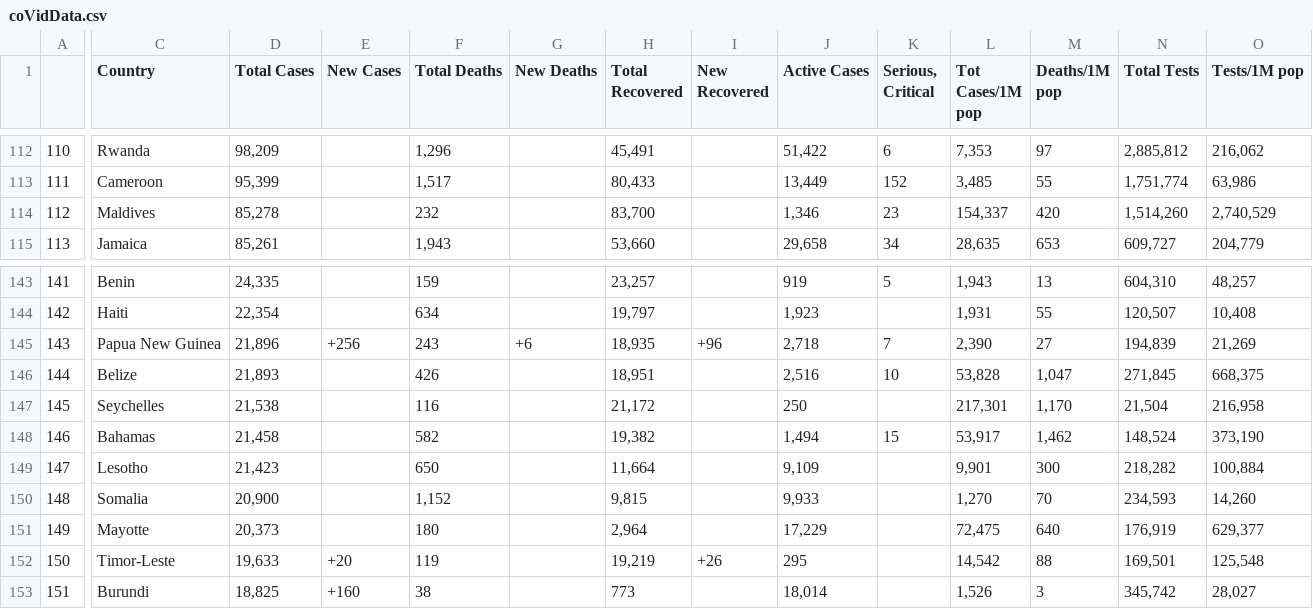
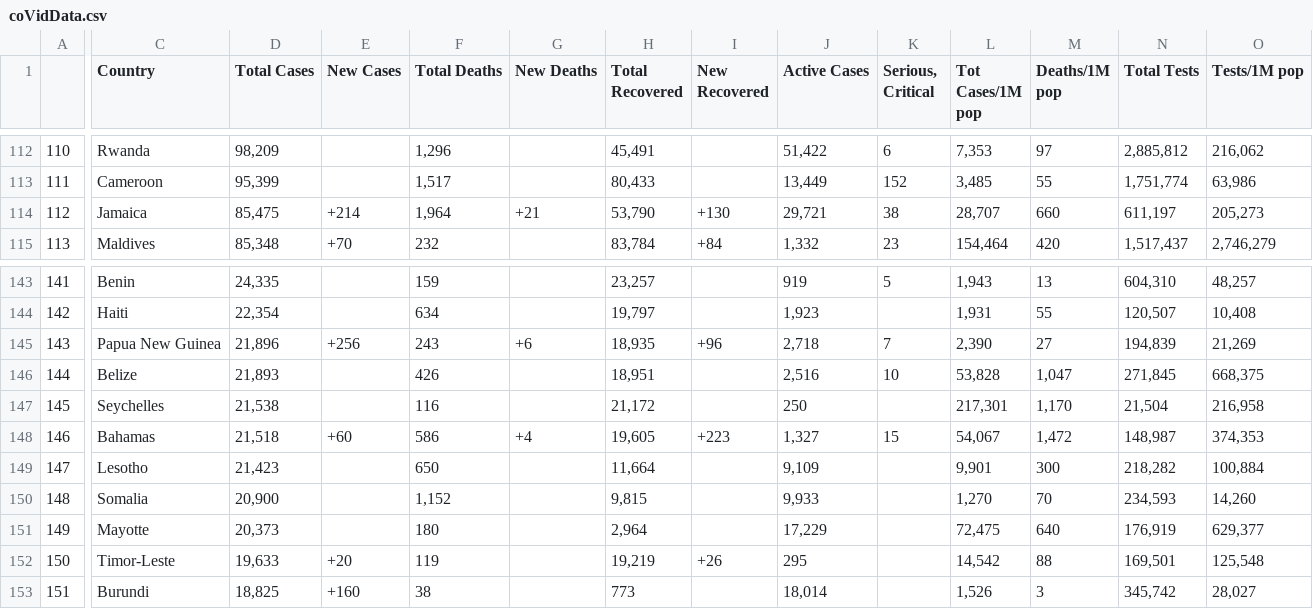
Before and after one commit to AirmanKolberg/CoVid-WorldOMeter-API, a CSV file: coVidData.csv, drawn as a sheet; only a part is shown, gaps mark what is left out; the diff covers the shown part only; the diff names each change by its address in the sheet, - before the commit and + after, or states it on an @@ line.

Commit message:
📲  Current Global CoVid Data

```diff
--- a/coVidData.csv
+++ b/coVidData.csv
-C114 (Country): Maldives
+C114 (Country): Jamaica
-D114 (Total Cases): 85,278
+D114 (Total Cases): 85,475
-E114 (New Cases): (empty)
+E114 (New Cases): +214
-F114 (Total Deaths): 232
+F114 (Total Deaths): 1,964
-G114 (New Deaths): (empty)
+G114 (New Deaths): +21
-H114 (Total Recovered): 83,700
+H114 (Total Recovered): 53,790
-I114 (New Recovered): (empty)
+I114 (New Recovered): +130
-J114 (Active Cases): 1,346
+J114 (Active Cases): 29,721
-K114 (Serious, Critical): 23
+K114 (Serious, Critical): 38
-L114 (Tot Cases/1M pop): 154,337
+L114 (Tot Cases/1M pop): 28,707
-M114 (Deaths/1M pop): 420
+M114 (Deaths/1M pop): 660
-N114 (Total Tests): 1,514,260
+N114 (Total Tests): 611,197
-O114 (Tests/1M pop): 2,740,529
+O114 (Tests/1M pop): 205,273
-C115 (Country): Jamaica
+C115 (Country): Maldives
-D115 (Total Cases): 85,261
+D115 (Total Cases): 85,348
-E115 (New Cases): (empty)
+E115 (New Cases): +70
-F115 (Total Deaths): 1,943
+F115 (Total Deaths): 232
-H115 (Total Recovered): 53,660
+H115 (Total Recovered): 83,784
-I115 (New Recovered): (empty)
+I115 (New Recovered): +84
-J115 (Active Cases): 29,658
+J115 (Active Cases): 1,332
-K115 (Serious, Critical): 34
+K115 (Serious, Critical): 23
-L115 (Tot Cases/1M pop): 28,635
+L115 (Tot Cases/1M pop): 154,464
-M115 (Deaths/1M pop): 653
+M115 (Deaths/1M pop): 420
-N115 (Total Tests): 609,727
+N115 (Total Tests): 1,517,437
-O115 (Tests/1M pop): 204,779
+O115 (Tests/1M pop): 2,746,279
-D148 (Total Cases): 21,458
+D148 (Total Cases): 21,518
-E148 (New Cases): (empty)
+E148 (New Cases): +60
-F148 (Total Deaths): 582
+F148 (Total Deaths): 586
-G148 (New Deaths): (empty)
+G148 (New Deaths): +4
-H148 (Total Recovered): 19,382
+H148 (Total Recovered): 19,605
-I148 (New Recovered): (empty)
+I148 (New Recovered): +223
-J148 (Active Cases): 1,494
+J148 (Active Cases): 1,327
-L148 (Tot Cases/1M pop): 53,917
+L148 (Tot Cases/1M pop): 54,067
-M148 (Deaths/1M pop): 1,462
+M148 (Deaths/1M pop): 1,472
-N148 (Total Tests): 148,524
+N148 (Total Tests): 148,987
-O148 (Tests/1M pop): 373,190
+O148 (Tests/1M pop): 374,353
```
Also changed, not shown: 45 edited cells elsewhere in this file.
